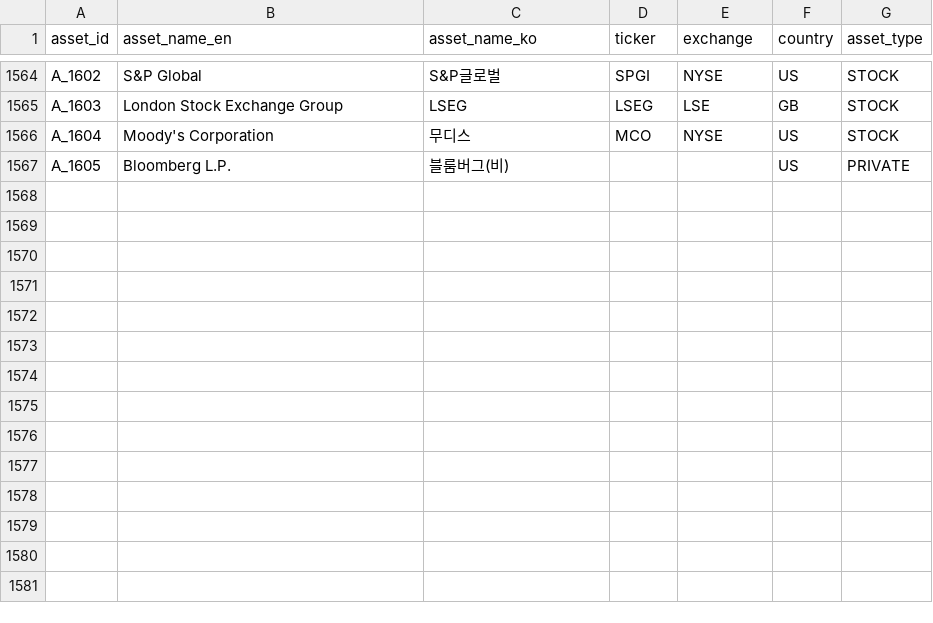
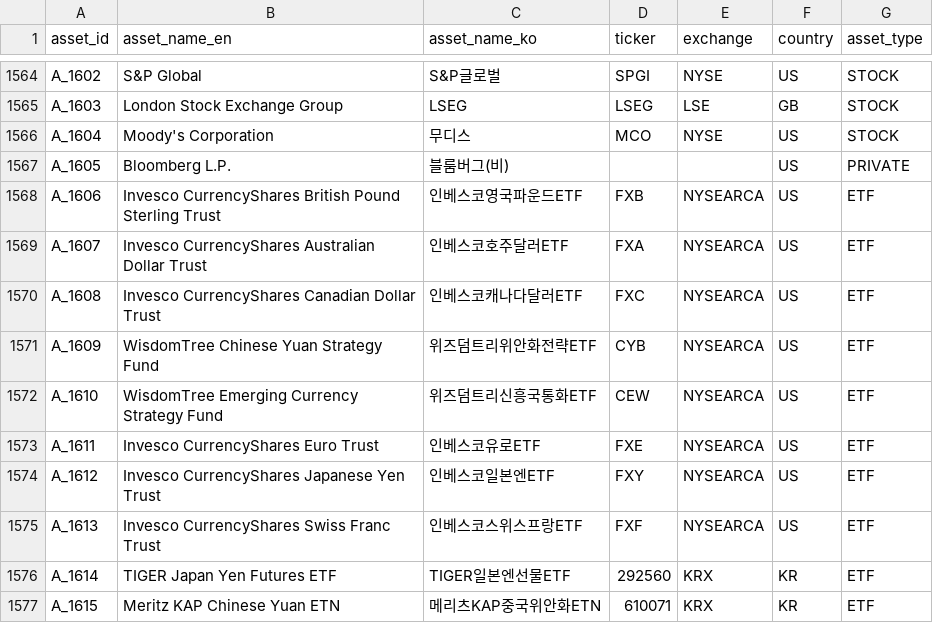
Before and after one commit to kang0302/moneytree-web, a CSV file: public/data/ssot/asset_ssot.csv, drawn as a sheet; only a part is shown, gaps mark what is left out.

```diff
--- a/public/data/ssot/asset_ssot.csv
+++ b/public/data/ssot/asset_ssot.csv
@@ -1567 +1567,11 @@ A_1604,Moody's Corporation,무디스,MCO,NYSE,US,STOCK
 A_1605,Bloomberg L.P.,블룸버그(비),,,US,PRIVATE
+A_1606,Invesco CurrencyShares British Pound Sterling Trust,인베스코영국파운드ETF,FXB,NYSEARCA,US,ETF
+A_1607,Invesco CurrencyShares Australian Dollar Trust,인베스코호주달러ETF,FXA,NYSEARCA,US,ETF
+A_1608,Invesco CurrencyShares Canadian Dollar Trust,인베스코캐나다달러ETF,FXC,NYSEARCA,US,ETF
+A_1609,WisdomTree Chinese Yuan Strategy Fund,위즈덤트리위안화전략ETF,CYB,NYSEARCA,US,ETF
+A_1610,WisdomTree Emerging Currency Strategy Fund,위즈덤트리신흥국통화ETF,CEW,NYSEARCA,US,ETF
+A_1611,Invesco CurrencyShares Euro Trust,인베스코유로ETF,FXE,NYSEARCA,US,ETF
+A_1612,Invesco CurrencyShares Japanese Yen Trust,인베스코일본엔ETF,FXY,NYSEARCA,US,ETF
+A_1613,Invesco CurrencyShares Swiss Franc Trust,인베스코스위스프랑ETF,FXF,NYSEARCA,US,ETF
+A_1614,TIGER Japan Yen Futures ETF,TIGER일본엔선물ETF,292560,KRX,KR,ETF
+A_1615,Meritz KAP Chinese Yuan ETN,메리츠KAP중국위안화ETN,610071,KRX,KR,ETF
```
Also changed, not shown: public/data/ssot/character_ssot.csv, public/data/ssot/macro_ssot.csv, 2 other files.
